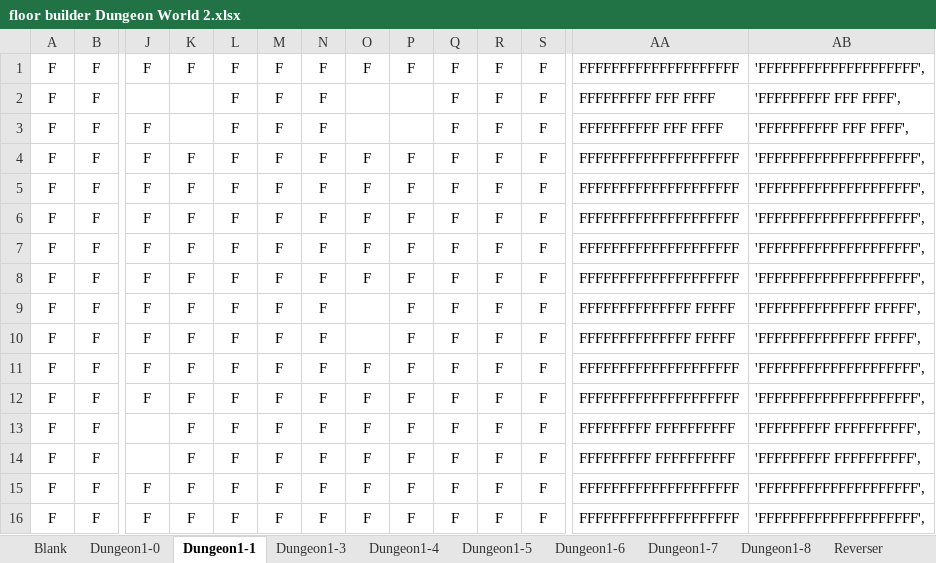
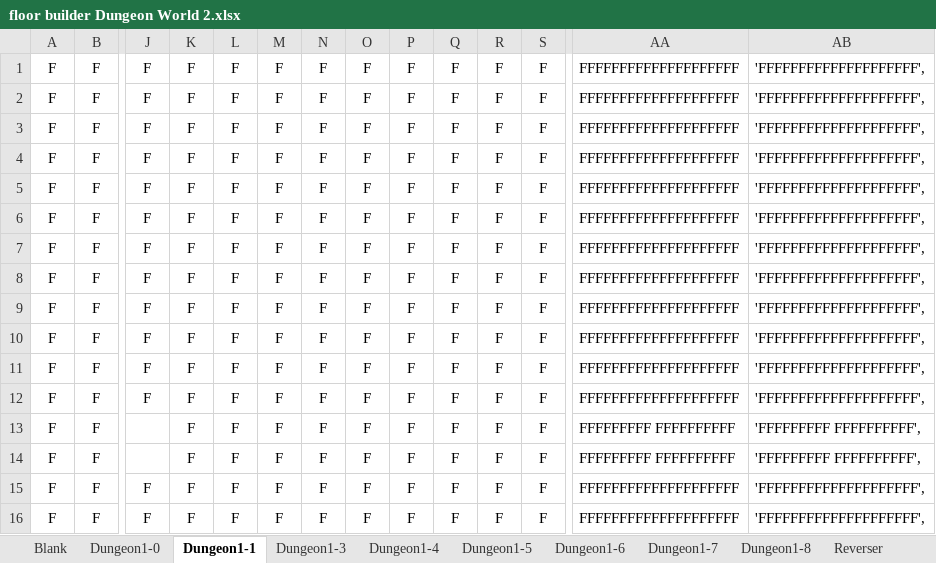
Before and after one commit to kwoolter/DarkWorld, an Excel workbook: darkworld/model/data/floor builder Dungeon World 2.xlsx, sheet Dungeon1-1, drawn as a sheet; only a part is shown, gaps mark what is left out; values as stored, in another font and other column widths than the file's, no borders; conditional formats not drawn; removed rows and columns are numbered as before the commit, all else as after; rows hold the shown columns only; the diff names each change by its address in the sheet, - before the commit and + after, or states it on an @@ line.

```diff
--- a/darkworld/model/data/floor builder Dungeon World 2.xlsx (sheet Dungeon1-1)
+++ b/darkworld/model/data/floor builder Dungeon World 2.xlsx (sheet Dungeon1-1)
-row 2: F | F |  |  | F | F | F |  |  | F | F | F | FFFFFFFFF FFF FFFF | 'FFFFFFFFF FFF FFFF',
-row 3: F | F | F |  | F | F | F |  |  | F | F | F | FFFFFFFFFF FFF FFFF | 'FFFFFFFFFF FFF FFFF',
-O7:O8: (empty)
+O7:O8: F
-AA7:AA8: FFFFFFFFFFFFFF FFFFF
+AA7:AA8: FFFFFFFFFFFFFFFFFFFF
-AB7:AB8: 'FFFFFFFFFFFFFF FFFFF',
+AB7:AB8: 'FFFFFFFFFFFFFFFFFFFF',
+row 9: F | F | F | F | F | F | F | F | F | F | F | F | FFFFFFFFFFFFFFFFFFFF | 'FFFFFFFFFFFFFFFFFFFF',
+row 10: F | F | F | F | F | F | F | F | F | F | F | F | FFFFFFFFFFFFFFFFFFFF | 'FFFFFFFFFFFFFFFFFFFF',
```
Also changed, not shown: sheet Reverser, sheet Dungeon1-5, sheet Dungeon1-8, sheet Dungeon1-3, sheet Dungeon1-0, sheet Dungeon1-4, 2 more sheets, formulas that keep their value, darkworld/model/data/floor builder 20200330.xlsx, 6 other files.
